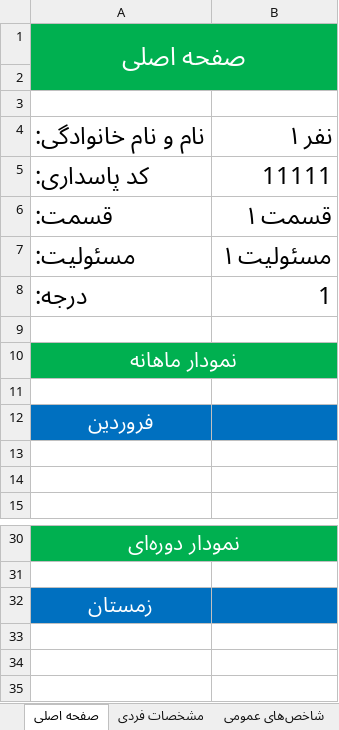
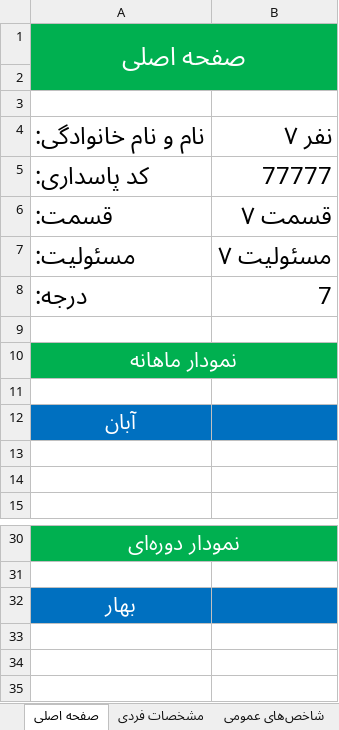
Before and after one commit to mabdolalizadeh/MangerDashboard, an Excel workbook: project.xlsx, sheet صفحه اصلی, drawn as a sheet; only a part is shown, gaps mark what is left out; values as stored, in another font and other column widths than the file's, no borders; charts and pictures not drawn; the diff names each change by its address in the sheet, - before the commit and + after, or states it on an @@ line.

```diff
--- a/project.xlsx (sheet صفحه اصلی)
+++ b/project.xlsx (sheet صفحه اصلی)
-B4: نفر ۱
+B4: نفر ۷
-B5: 11111
+B5: 77777
-B6: قسمت ۱
+B6: قسمت ۷
-B7: مسئولیت ۱
+B7: مسئولیت ۷
-B8: 1
+B8: 7
-A12: فروردین
+A12: آبان
-A32: زمستان
+A32: بهار
```
Also changed, not shown: sheet شاخص‌های عمومی, other sheet tabs, charts or pictures.
